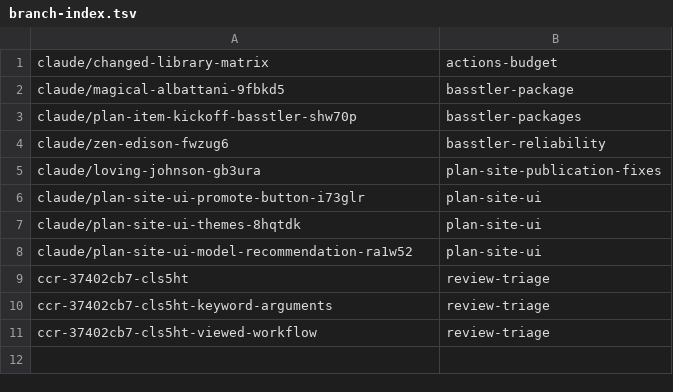
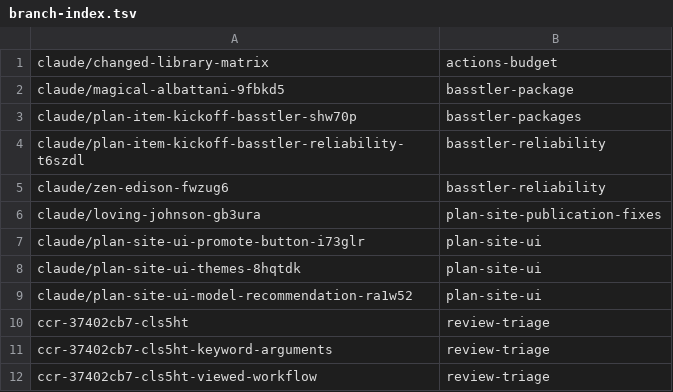
Before and after one commit to AbdelrhmanBassiouny/basstler, a TSV file: .claude/personal/plans/_generated/branch-index.tsv, drawn as a sheet; the diff names each change by its address in the sheet, - before the commit and + after, or states it on an @@ line.

Commit message:
Update plan manifest for basstler-reliability

```diff
--- a/.claude/personal/plans/_generated/branch-index.tsv
+++ b/.claude/personal/plans/_generated/branch-index.tsv
+row 4: claude/plan-item-kickoff-basstler-reliability-t6szdl | basstler-reliability
```
Also changed, not shown: 1 other file.
